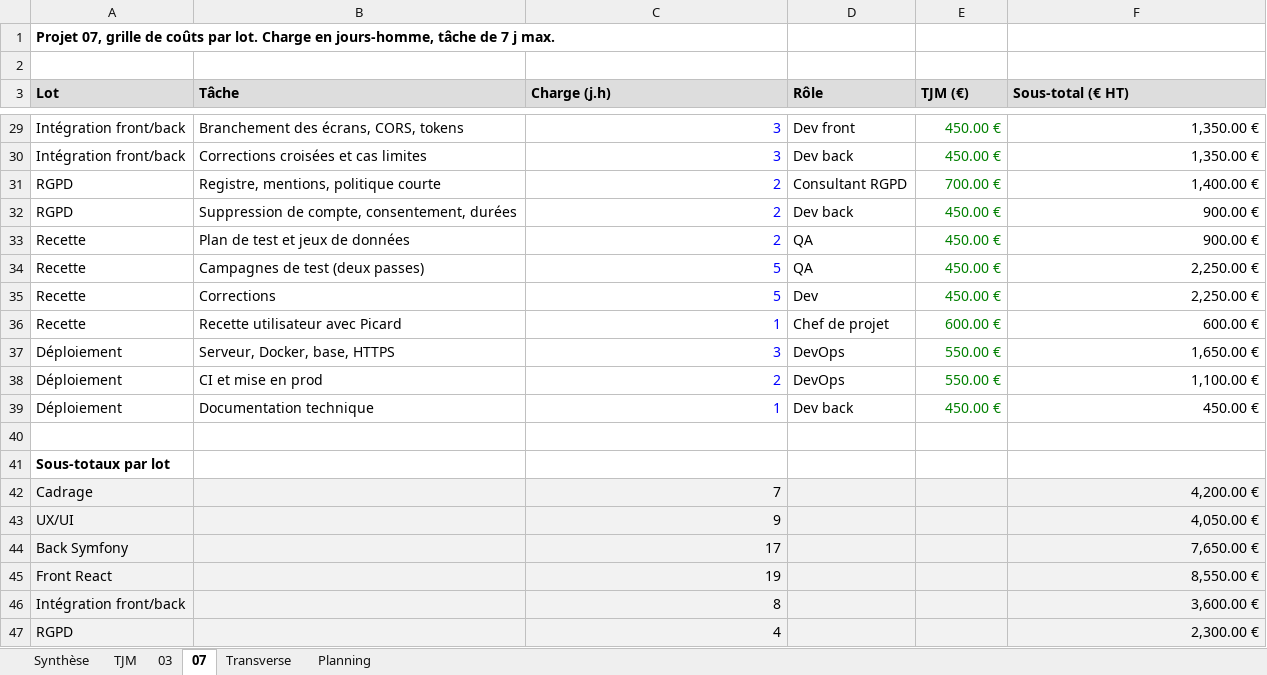
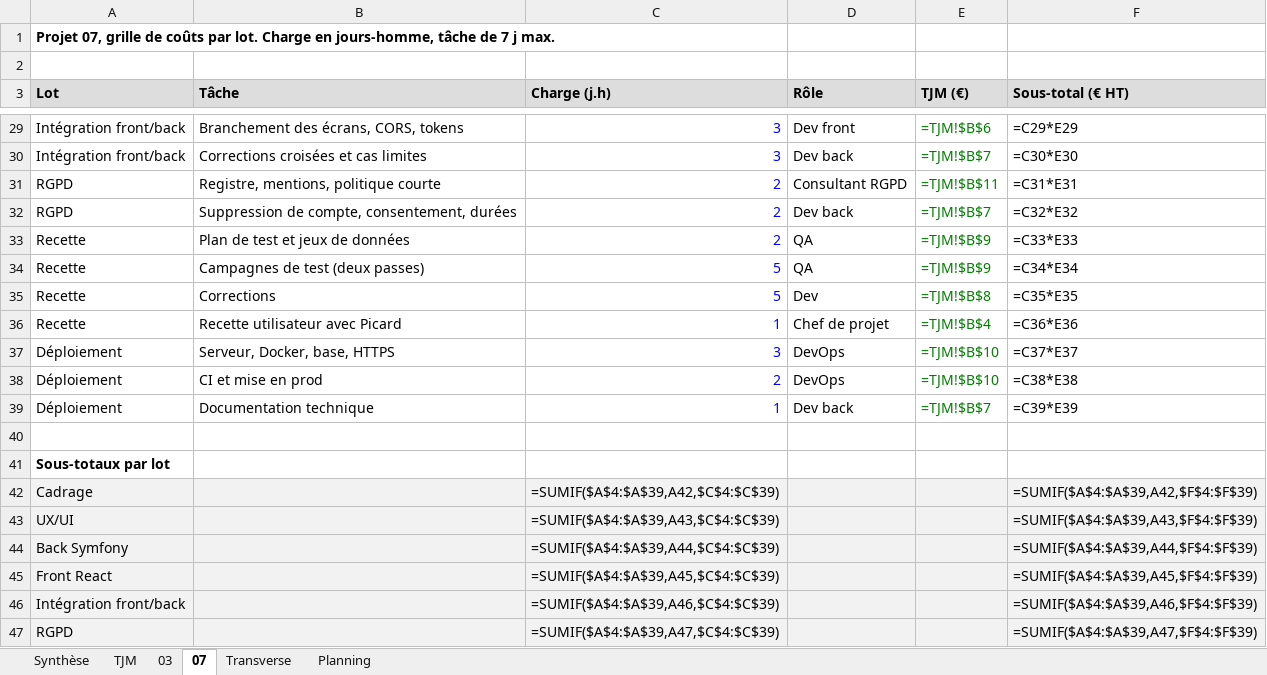
Before and after one commit to BrayanOfficiel/b3-rattrapages-boudjemeline-haider, an Excel workbook: 15-gestion-de-projet-budgetisation/budget-picard-03-07.xlsx, sheet 07, drawn as a sheet; only a part is shown, gaps mark what is left out; values as stored, in another font and other column widths than the file's, no borders; formulas without a stored value are shown as written; the diff covers the shown part only; the diff names each change by its address in the sheet, - before the commit and + after, or states it on an @@ line.

```diff
--- a/15-gestion-de-projet-budgetisation/budget-picard-03-07.xlsx (sheet 07)
+++ b/15-gestion-de-projet-budgetisation/budget-picard-03-07.xlsx (sheet 07)
-E29 (TJM (€)): 450.00 €
+E29 (TJM (€)): =TJM!$B$6
-F29 (Sous-total (€ HT)): 1,350.00 €
+F29 (Sous-total (€ HT)): =C29*E29
-E30 (TJM (€)): 450.00 €
+E30 (TJM (€)): =TJM!$B$7
-F30 (Sous-total (€ HT)): 1,350.00 €
+F30 (Sous-total (€ HT)): =C30*E30
-E31 (TJM (€)): 700.00 €
+E31 (TJM (€)): =TJM!$B$11
-F31 (Sous-total (€ HT)): 1,400.00 €
+F31 (Sous-total (€ HT)): =C31*E31
-E32 (TJM (€)): 450.00 €
+E32 (TJM (€)): =TJM!$B$7
-F32 (Sous-total (€ HT)): 900.00 €
+F32 (Sous-total (€ HT)): =C32*E32
-E33:E34 (TJM (€)): 450.00 €
+E33:E34 (TJM (€)): =TJM!$B$9
-F33 (Sous-total (€ HT)): 900.00 €
+F33 (Sous-total (€ HT)): =C33*E33
-F34 (Sous-total (€ HT)): 2,250.00 €
+F34 (Sous-total (€ HT)): =C34*E34
-E35 (TJM (€)): 450.00 €
+E35 (TJM (€)): =TJM!$B$8
-F35 (Sous-total (€ HT)): 2,250.00 €
+F35 (Sous-total (€ HT)): =C35*E35
-E36 (TJM (€)): 600.00 €
+E36 (TJM (€)): =TJM!$B$4
-F36 (Sous-total (€ HT)): 600.00 €
+F36 (Sous-total (€ HT)): =C36*E36
-E37:E38 (TJM (€)): 550.00 €
+E37:E38 (TJM (€)): =TJM!$B$10
-F37 (Sous-total (€ HT)): 1,650.00 €
+F37 (Sous-total (€ HT)): =C37*E37
-F38 (Sous-total (€ HT)): 1,100.00 €
+F38 (Sous-total (€ HT)): =C38*E38
-E39 (TJM (€)): 450.00 €
+E39 (TJM (€)): =TJM!$B$7
-F39 (Sous-total (€ HT)): 450.00 €
+F39 (Sous-total (€ HT)): =C39*E39
-C42 (Charge (j.h)): 7
+C42 (Charge (j.h)): =SUMIF($A$4:$A$39,A42,$C$4:$C$39)
-F42 (Sous-total (€ HT)): 4,200.00 €
+F42 (Sous-total (€ HT)): =SUMIF($A$4:$A$39,A42,$F$4:$F$39)
-C43 (Charge (j.h)): 9
+C43 (Charge (j.h)): =SUMIF($A$4:$A$39,A43,$C$4:$C$39)
-F43 (Sous-total (€ HT)): 4,050.00 €
+F43 (Sous-total (€ HT)): =SUMIF($A$4:$A$39,A43,$F$4:$F$39)
-C44 (Charge (j.h)): 17
+C44 (Charge (j.h)): =SUMIF($A$4:$A$39,A44,$C$4:$C$39)
-F44 (Sous-total (€ HT)): 7,650.00 €
+F44 (Sous-total (€ HT)): =SUMIF($A$4:$A$39,A44,$F$4:$F$39)
-C45 (Charge (j.h)): 19
+C45 (Charge (j.h)): =SUMIF($A$4:$A$39,A45,$C$4:$C$39)
-F45 (Sous-total (€ HT)): 8,550.00 €
+F45 (Sous-total (€ HT)): =SUMIF($A$4:$A$39,A45,$F$4:$F$39)
-C46 (Charge (j.h)): 8
+C46 (Charge (j.h)): =SUMIF($A$4:$A$39,A46,$C$4:$C$39)
-F46 (Sous-total (€ HT)): 3,600.00 €
+F46 (Sous-total (€ HT)): =SUMIF($A$4:$A$39,A46,$F$4:$F$39)
-C47 (Charge (j.h)): 4
+C47 (Charge (j.h)): =SUMIF($A$4:$A$39,A47,$C$4:$C$39)
-F47 (Sous-total (€ HT)): 2,300.00 €
+F47 (Sous-total (€ HT)): =SUMIF($A$4:$A$39,A47,$F$4:$F$39)
```
Also changed, not shown: 1 added row, 1 removed row and 59 edited cells elsewhere in this sheet, sheet 03, sheet Synthèse, sheet Transverse, sheet Planning, sheet TJM, 3 other files.
